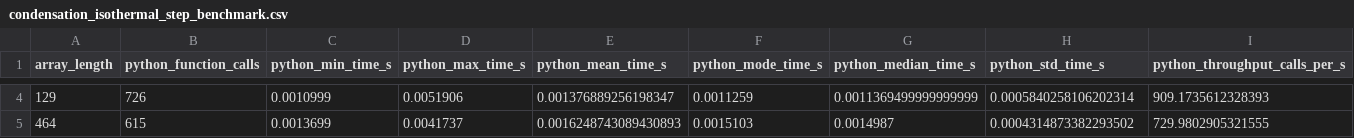
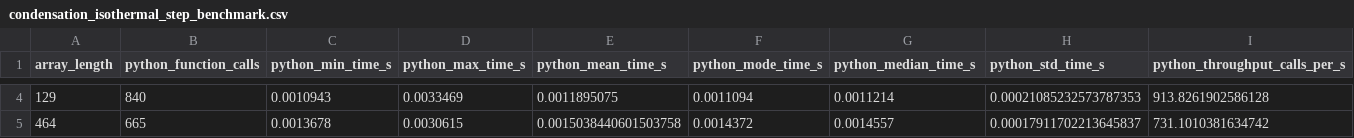
Before and after one commit to Gorkowski/particula, a CSV file: particula/backend/taichi/dynamics/condensation/benchmark/benchmark_outputs/condensation_isothermal_step_benchmark.csv, drawn as a sheet; only a part is shown, gaps mark what is left out; the diff covers the shown part only; the diff names each change by its address in the sheet, - before the commit and + after, or states it on an @@ line.

```diff
--- a/particula/backend/taichi/dynamics/condensation/benchmark/benchmark_outputs/condensation_isothermal_step_benchmark.csv
+++ b/particula/backend/taichi/dynamics/condensation/benchmark/benchmark_outputs/condensation_isothermal_step_benchmark.csv
-B4 (python_function_calls): 726
+B4 (python_function_calls): 840
-C4 (python_min_time_s): 0.0010999
+C4 (python_min_time_s): 0.0010943
-D4 (python_max_time_s): 0.0051906
+D4 (python_max_time_s): 0.0033469
-E4 (python_mean_time_s): 0.001376889256198347
+E4 (python_mean_time_s): 0.0011895075
-F4 (python_mode_time_s): 0.0011259
+F4 (python_mode_time_s): 0.0011094
-G4 (python_median_time_s): 0.0011369499999999999
+G4 (python_median_time_s): 0.0011214
-H4 (python_std_time_s): 0.0005840258106202314
+H4 (python_std_time_s): 0.00021085232573787353
-I4 (python_throughput_calls_per_s): 909.1735612328393
+I4 (python_throughput_calls_per_s): 913.8261902586128
-B5 (python_function_calls): 615
+B5 (python_function_calls): 665
-C5 (python_min_time_s): 0.0013699
+C5 (python_min_time_s): 0.0013678
-D5 (python_max_time_s): 0.0041737
+D5 (python_max_time_s): 0.0030615
-E5 (python_mean_time_s): 0.0016248743089430893
+E5 (python_mean_time_s): 0.0015038440601503758
-F5 (python_mode_time_s): 0.0015103
+F5 (python_mode_time_s): 0.0014372
-G5 (python_median_time_s): 0.0014987
+G5 (python_median_time_s): 0.0014557
-H5 (python_std_time_s): 0.0004314873382293502
+H5 (python_std_time_s): 0.00017911702213645837
-I5 (python_throughput_calls_per_s): 729.9802905321555
+I5 (python_throughput_calls_per_s): 731.1010381634742
```
Also changed, not shown: 182 edited cells elsewhere in this file, 9 other files.
